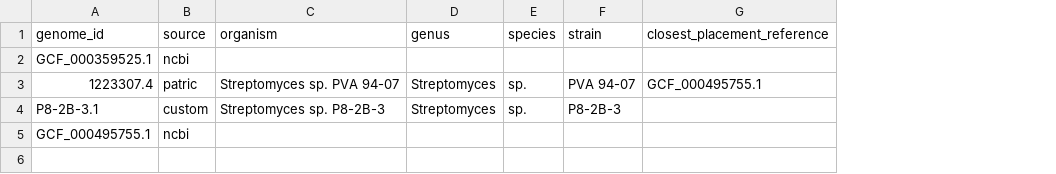
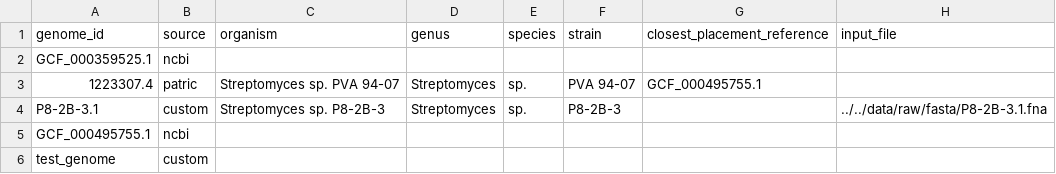
Before and after one commit to NBChub/bgcflow, a CSV file: .examples/_pep_example/samples.csv, drawn as a sheet; the diff names each change by its address in the sheet, - before the commit and + after, or states it on an @@ line.

Commit message:
feat: enable users to define input path

```diff
--- a/.examples/_pep_example/samples.csv
+++ b/.examples/_pep_example/samples.csv
+column H (input_file), row 4: ../../data/raw/fasta/P8-2B-3.1.fna
+row 6: test_genome | custom
```
Also changed, not shown: 4 other files.
